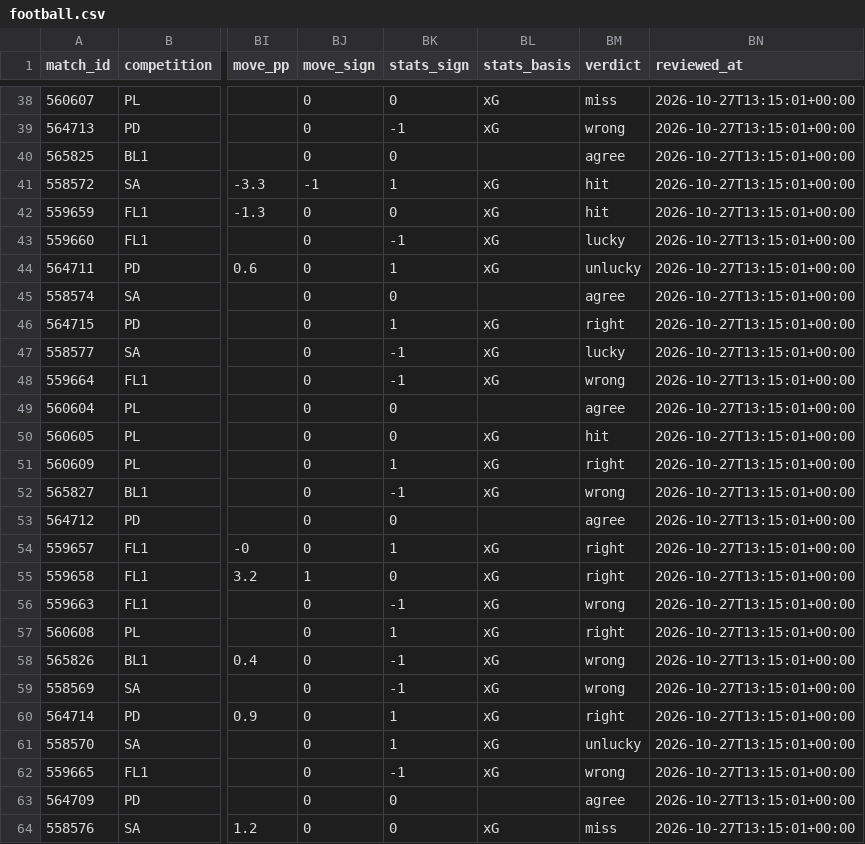
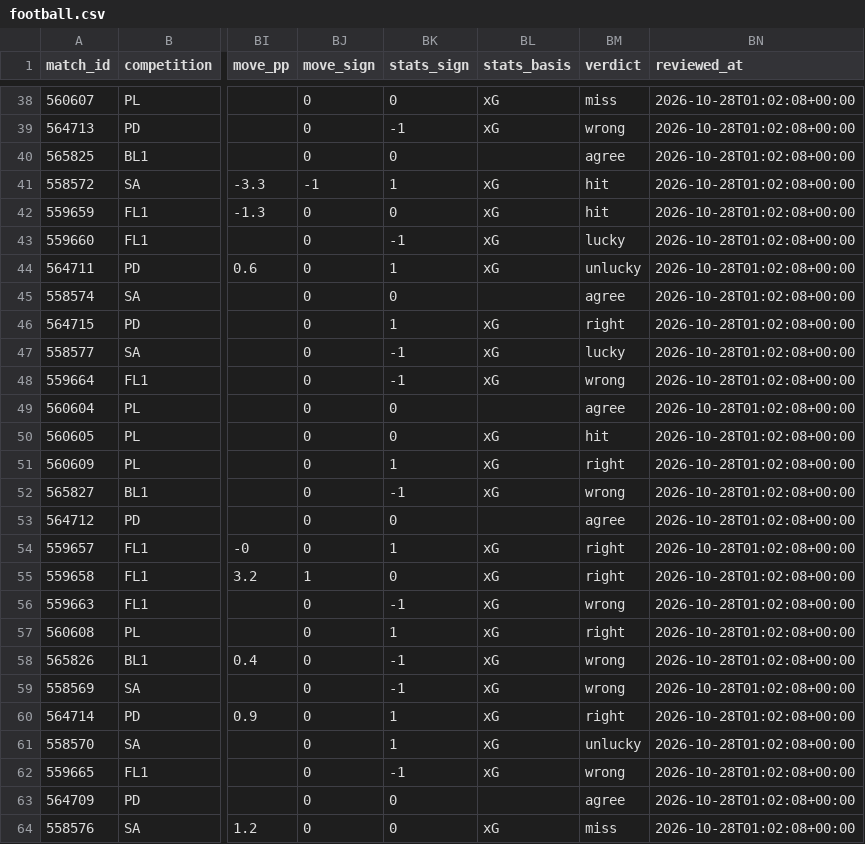
Before and after one commit to panchiyu1-cloud/sports-analyzer, a CSV file: data/reviews/football.csv, drawn as a sheet; only a part is shown, gaps mark what is left out; the diff covers the shown part only; the diff names each change by its address in the sheet, - before the commit and + after, or states it on an @@ line.

```diff
--- a/data/reviews/football.csv
+++ b/data/reviews/football.csv
-BN38:BN64 (reviewed_at): 2026-10-27T13:15:01+00:00
+BN38:BN64 (reviewed_at): 2026-10-28T01:02:08+00:00
```
Also changed, not shown: 137 edited cells elsewhere in this file, data/ledger.csv, 16 other files.
